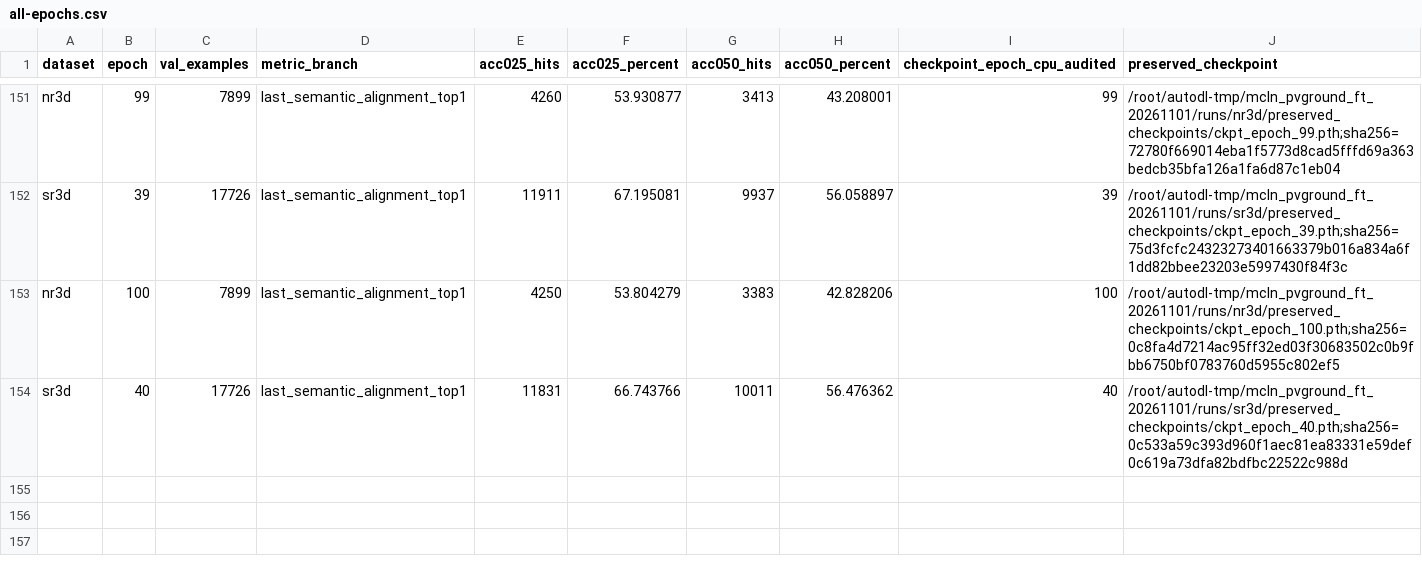
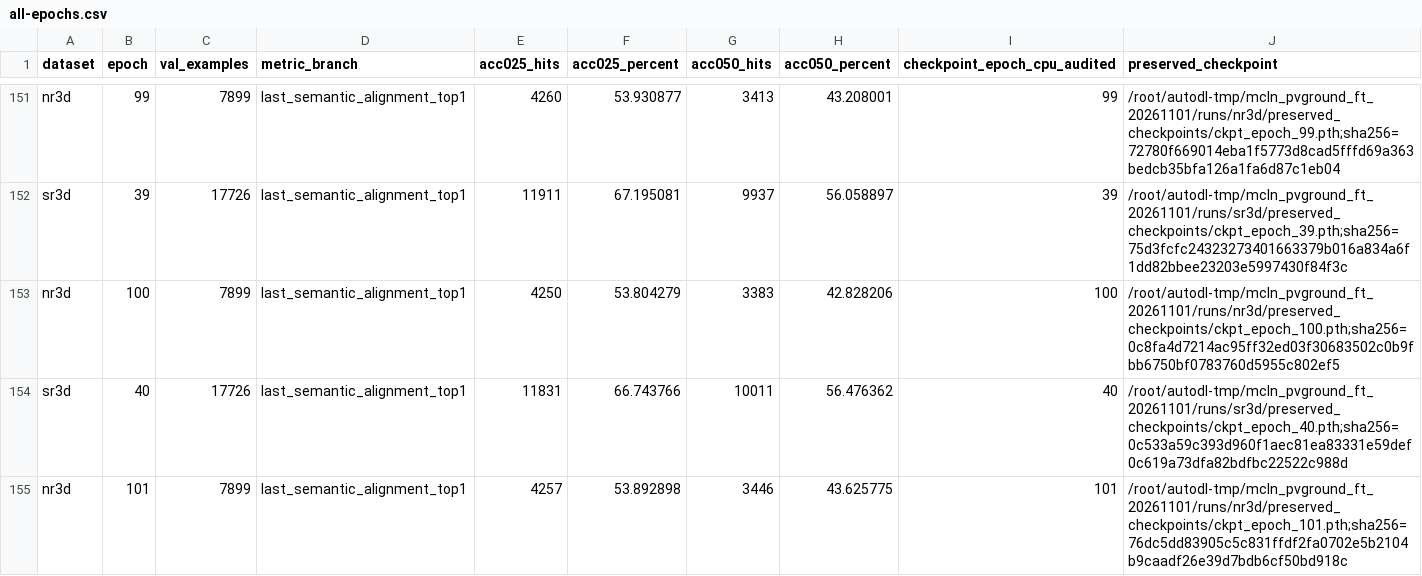
Before and after one commit to 666666666666gao/MCLN, a CSV file: docs/results/mcln_pvground_20261101/all-epochs.csv, drawn as a sheet; only a part is shown, gaps mark what is left out.

Commit message:
Record MCLN epoch 101 validation

```diff
--- a/docs/results/mcln_pvground_20261101/all-epochs.csv
+++ b/docs/results/mcln_pvground_20261101/all-epochs.csv
@@ -154 +154,2 @@
 "sr3d","40","17726","last_semantic_alignment_top1","11831","66.743766","10011","56.476362","40","/root/autodl-tmp/mcln_pvground_ft_20261101/runs/sr3d/preserved_checkpoints/ckpt_epoch_40.pth;sha256=0c533a59c393d960f1aec81ea83331e59def0c619a73dfa82bdfbc22522c988d"
+"nr3d","101","7899","last_semantic_alignment_top1","4257","53.892898","3446","43.625775","101","/root/autodl-tmp/mcln_pvground_ft_20261101/runs/nr3d/preserved_checkpoints/ckpt_epoch_101.pth;sha256=76dc5dd83905c5c831ffdf2fa0702e5b2104b9caadf26e39d7bdb6cf50bd918c"
```
Also changed, not shown: 3 other files.
